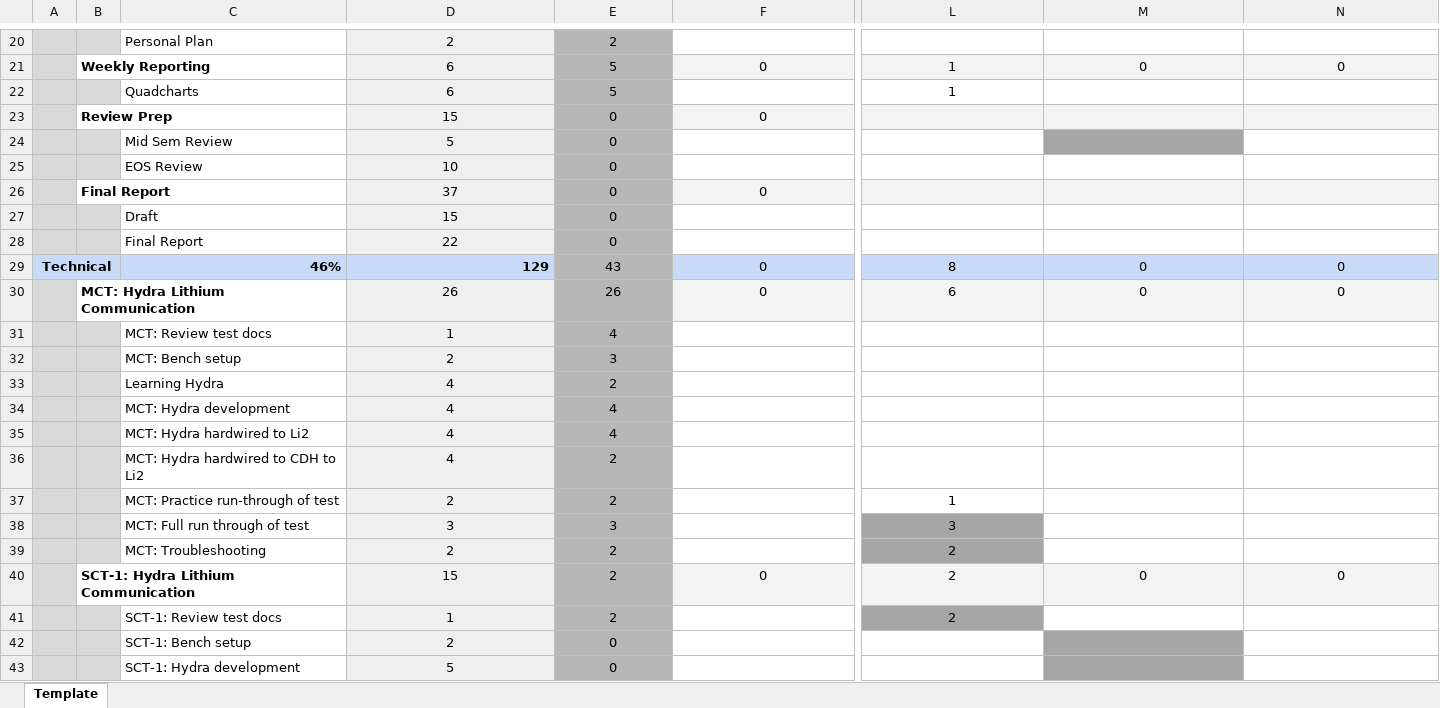
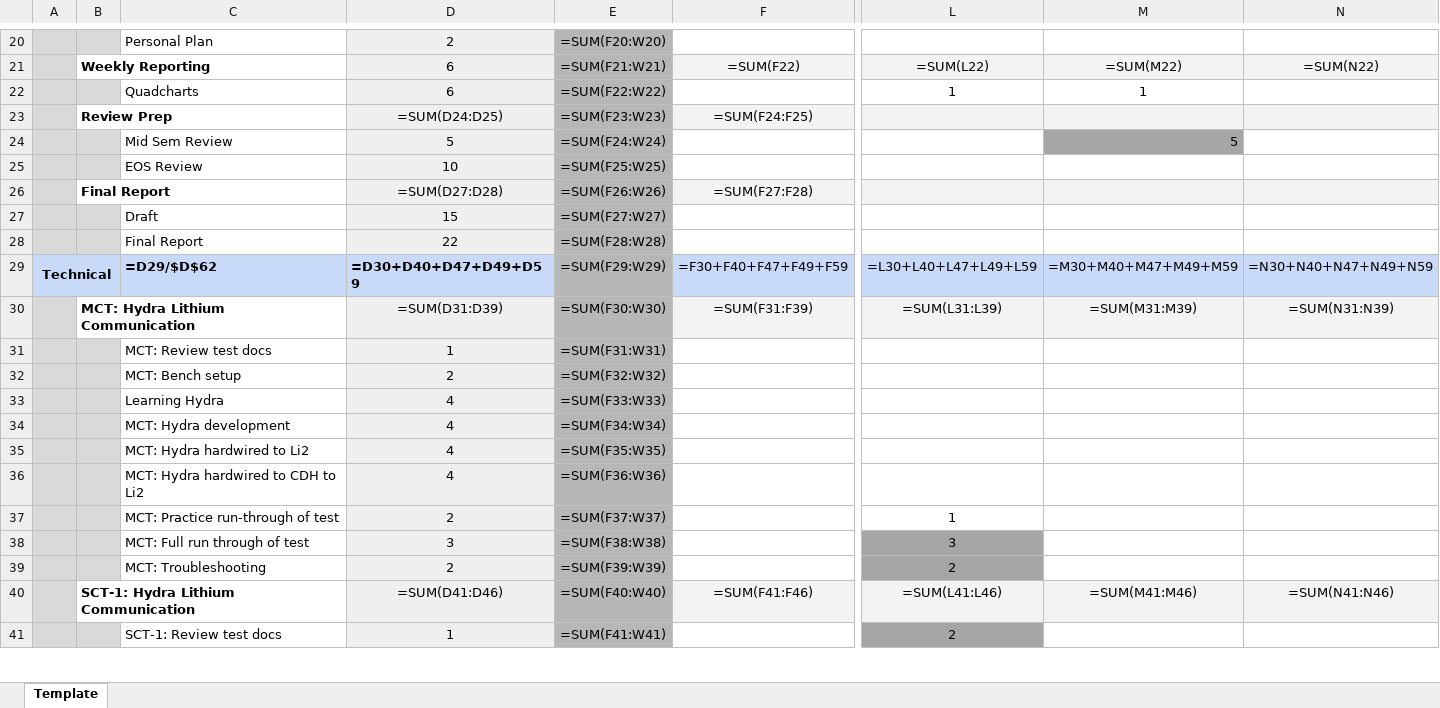
Before and after one commit to jle9090/Grad1Notes, an Excel workbook: SWARM-EX/Planning/COMMS - Personal Waterfall Chart Justin Le.xlsx, sheet Template, drawn as a sheet; only a part is shown, gaps mark what is left out; values as stored, in another font and other column widths than the file's, no borders; formulas without a stored value are shown as written; conditional formats not drawn; removed rows and columns are numbered as before the commit, all else as after; rows hold the shown columns only; the diff covers the shown part only; the diff names each change by its address in the sheet, - before the commit and + after, or states it on an @@ line.

Commit message:
swarm ex bookeeping

```diff
--- a/SWARM-EX/Planning/COMMS - Personal Waterfall Chart Justin Le.xlsx (sheet Template)
+++ b/SWARM-EX/Planning/COMMS - Personal Waterfall Chart Justin Le.xlsx (sheet Template)
-E20: 2
+E20: =SUM(F20:W20)
-row 21:  | Weekly Reporting |  | 6 | 5 | 0 | 1 | 0 | 0
+row 21:  | Weekly Reporting |  | 6 | =SUM(F21:W21) | =SUM(F22) | =SUM(L22) | =SUM(M22) | =SUM(N22)
-E22: 5
+E22: =SUM(F22:W22)
-M22: (empty)
+M22: 1
-row 23:  | Review Prep |  | 15 | 0 | 0
+row 23:  | Review Prep |  | =SUM(D24:D25) | =SUM(F23:W23) | =SUM(F24:F25)
-E24: 0
+E24: =SUM(F24:W24)
-M24: (empty)
+M24: 5
-E25: 0
+E25: =SUM(F25:W25)
-row 26:  | Final Report |  | 37 | 0 | 0
+row 26:  | Final Report |  | =SUM(D27:D28) | =SUM(F26:W26) | =SUM(F27:F28)
-E27: 0
+E27: =SUM(F27:W27)
-E28: 0
+E28: =SUM(F28:W28)
-row 29: Technical |  | 46% | 129 | 43 | 0 | 8 | 0 | 0
-row 30:  | MCT: Hydra Lithium Communication |  | 26 | 26 | 0 | 6 | 0 | 0
+row 29: Technical |  | =D29/$D$62 | =D30+D40+D47+D49+D59 | =SUM(F29:W29) | =F30+F40+F47+F49+F59 | =L30+L40+L47+L49+L59 | =M30+M40+M47+M49+M59 | =N30+N40+N47+N49+N59
+row 30:  | MCT: Hydra Lithium Communication |  | =SUM(D31:D39) | =SUM(F30:W30) | =SUM(F31:F39) | =SUM(L31:L39) | =SUM(M31:M39) | =SUM(N31:N39)
-E31: 4
+E31: =SUM(F31:W31)
-E32: 3
+E32: =SUM(F32:W32)
-E33: 2
+E33: =SUM(F33:W33)
-E34: 4
+E34: =SUM(F34:W34)
-E35: 4
+E35: =SUM(F35:W35)
-E36: 2
+E36: =SUM(F36:W36)
-E37: 2
+E37: =SUM(F37:W37)
-E38: 3
+E38: =SUM(F38:W38)
-E39: 2
+E39: =SUM(F39:W39)
-row 40:  | SCT-1: Hydra Lithium Communication |  | 15 | 2 | 0 | 2 | 0 | 0
+row 40:  | SCT-1: Hydra Lithium Communication |  | =SUM(D41:D46) | =SUM(F40:W40) | =SUM(F41:F46) | =SUM(L41:L46) | =SUM(M41:M46) | =SUM(N41:N46)
-E41: 2
+E41: =SUM(F41:W41)
-row 42:  |  | SCT-1: Bench setup | 2 | 0
-row 43:  |  | SCT-1: Hydra development | 5 | 0
```
Also changed, not shown: 16 added rows, 17 removed rows, 35 edited cells and cell formats elsewhere in this sheet, 3 other files.
